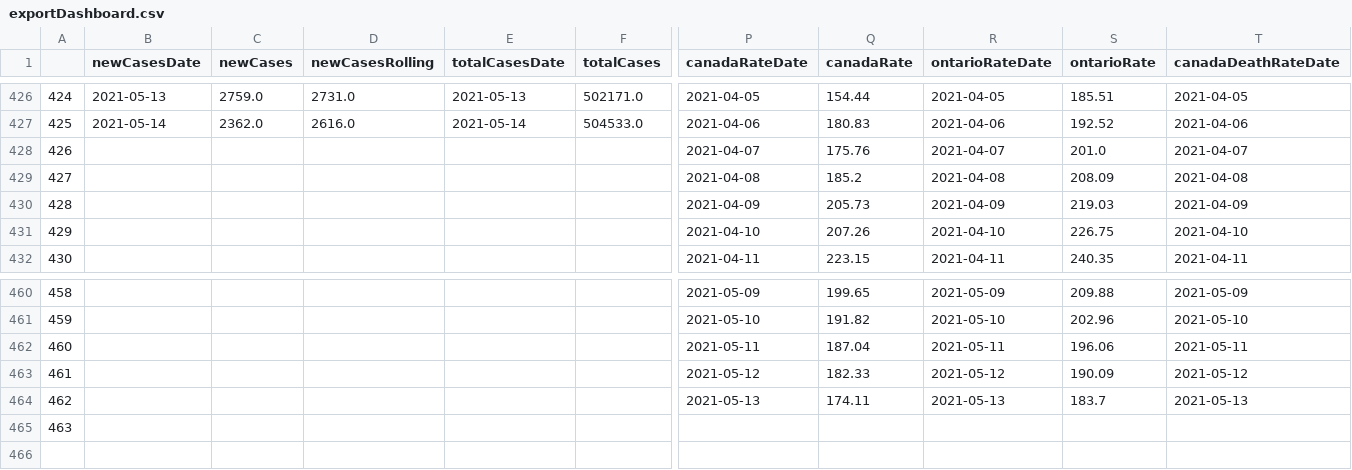
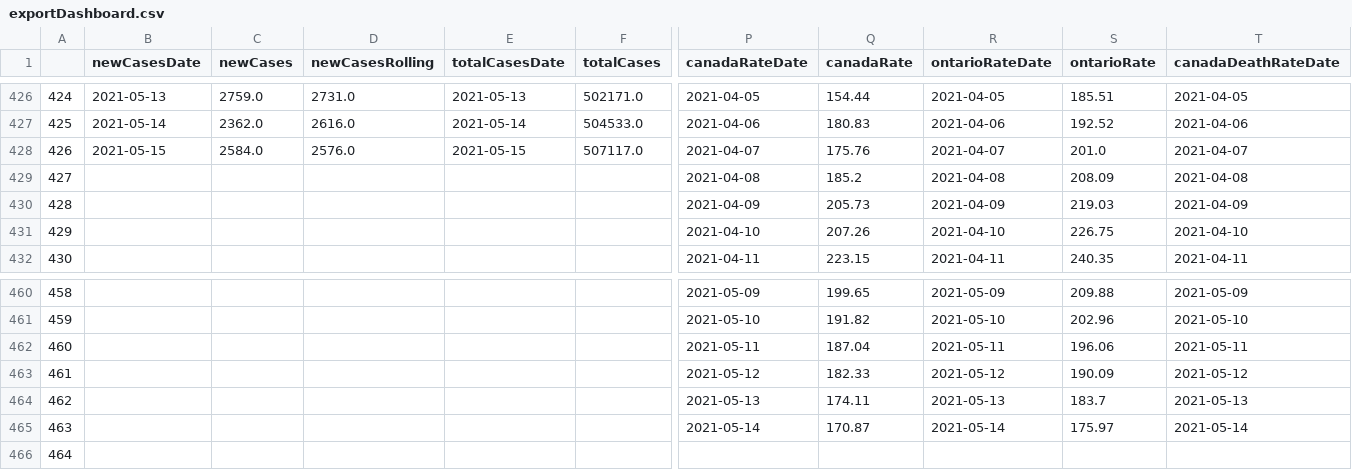
Before and after one commit to aaljaish/covid-19, a CSV file: exportDashboard.csv, drawn as a sheet; only a part is shown, gaps mark what is left out; rows hold the shown columns only; the diff covers the shown part only; the diff names each change by its address in the sheet, - before the commit and + after, or states it on an @@ line.

Commit message:
Ontario COVID-19 Provincial Data Summaries

```diff
--- a/exportDashboard.csv
+++ b/exportDashboard.csv
-B428 (newCasesDate): (empty)
+B428 (newCasesDate): 2021-05-15
-C428 (newCases): (empty)
+C428 (newCases): 2584.0
-D428 (newCasesRolling): (empty)
+D428 (newCasesRolling): 2576.0
-E428 (totalCasesDate): (empty)
+E428 (totalCasesDate): 2021-05-15
-F428 (totalCases): (empty)
+F428 (totalCases): 507117.0
-P465 (canadaRateDate): (empty)
+P465 (canadaRateDate): 2021-05-14
-Q465 (canadaRate): (empty)
+Q465 (canadaRate): 170.87
-R465 (ontarioRateDate): (empty)
+R465 (ontarioRateDate): 2021-05-14
-S465 (ontarioRate): (empty)
+S465 (ontarioRate): 175.97
-T465 (canadaDeathRateDate): (empty)
+T465 (canadaDeathRateDate): 2021-05-14
+row 466: 464
```
Also changed, not shown: 40 edited cells elsewhere in this file.
